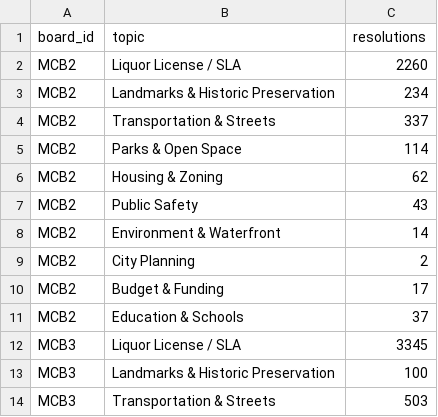
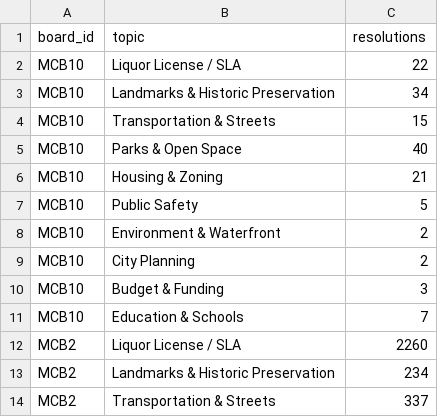
Before and after one commit to TalR24/nycur-data-website, a CSV file: cb-resolutions/data/top_topics.csv, drawn as a sheet; only a part is shown; the shorter side is filled out with more unchanged rows; the diff covers the shown part only.

```diff
--- a/cb-resolutions/data/top_topics.csv
+++ b/cb-resolutions/data/top_topics.csv
@@ -1,2 +1,12 @@
 board_id,topic,resolutions
+MCB10,Liquor License / SLA,22
+MCB10,Landmarks & Historic Preservation,34
+MCB10,Transportation & Streets,15
+MCB10,Parks & Open Space,40
+MCB10,Housing & Zoning,21
+MCB10,Public Safety,5
+MCB10,Environment & Waterfront,2
+MCB10,City Planning,2
+MCB10,Budget & Funding,3
+MCB10,Education & Schools,7
 MCB2,Liquor License / SLA,2260
```
Also changed, not shown: 36 added rows elsewhere in this file, cb-resolutions/data/resolutions_per_year.csv, cb-resolutions/data/top_agencies.csv, 11 other files.
